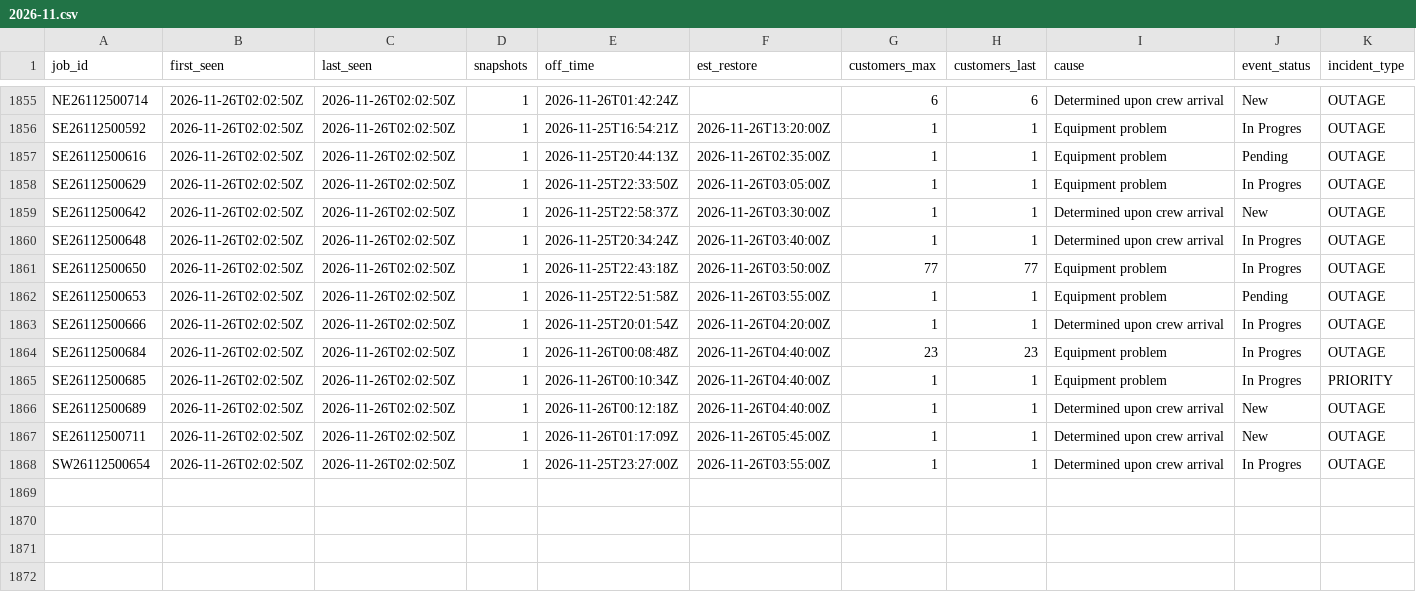
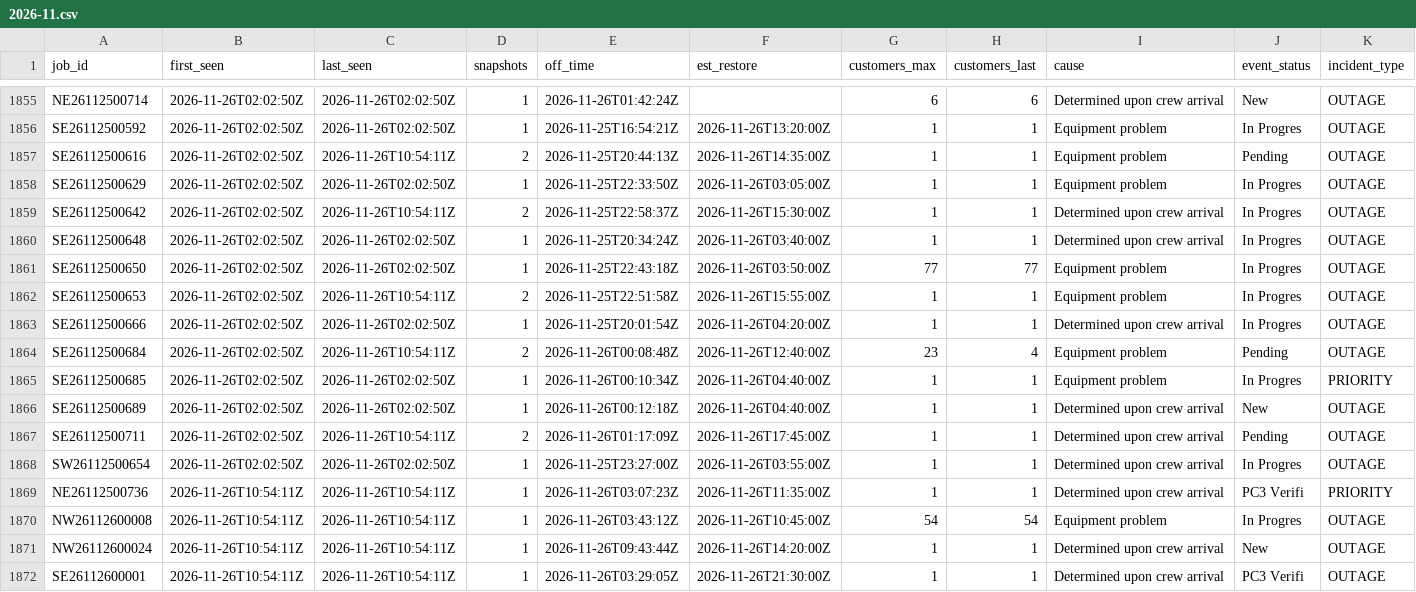
Before and after one commit to wadamcI/dte-outages, a CSV file: dte/history/2026-11.csv, drawn as a sheet; only a part is shown, gaps mark what is left out; rows hold the shown columns only; the diff names each change by its address in the sheet, - before the commit and + after, or states it on an @@ line.

```diff
--- a/dte/history/2026-11.csv
+++ b/dte/history/2026-11.csv
-C1857 (last_seen): 2026-11-26T02:02:50Z
+C1857 (last_seen): 2026-11-26T10:54:11Z
-D1857 (snapshots): 1
+D1857 (snapshots): 2
-F1857 (est_restore): 2026-11-26T02:35:00Z
+F1857 (est_restore): 2026-11-26T14:35:00Z
-C1859 (last_seen): 2026-11-26T02:02:50Z
+C1859 (last_seen): 2026-11-26T10:54:11Z
-D1859 (snapshots): 1
+D1859 (snapshots): 2
-F1859 (est_restore): 2026-11-26T03:30:00Z
+F1859 (est_restore): 2026-11-26T15:30:00Z
-J1859 (event_status): New
+J1859 (event_status): In Progres
-C1862 (last_seen): 2026-11-26T02:02:50Z
+C1862 (last_seen): 2026-11-26T10:54:11Z
-D1862 (snapshots): 1
+D1862 (snapshots): 2
-F1862 (est_restore): 2026-11-26T03:55:00Z
+F1862 (est_restore): 2026-11-26T15:55:00Z
-J1862 (event_status): Pending
+J1862 (event_status): In Progres
-C1864 (last_seen): 2026-11-26T02:02:50Z
+C1864 (last_seen): 2026-11-26T10:54:11Z
-D1864 (snapshots): 1
+D1864 (snapshots): 2
-F1864 (est_restore): 2026-11-26T04:40:00Z
+F1864 (est_restore): 2026-11-26T12:40:00Z
-H1864 (customers_last): 23
+H1864 (customers_last): 4
-J1864 (event_status): In Progres
+J1864 (event_status): Pending
-C1867 (last_seen): 2026-11-26T02:02:50Z
+C1867 (last_seen): 2026-11-26T10:54:11Z
-D1867 (snapshots): 1
+D1867 (snapshots): 2
-F1867 (est_restore): 2026-11-26T05:45:00Z
+F1867 (est_restore): 2026-11-26T17:45:00Z
-J1867 (event_status): New
+J1867 (event_status): Pending
+row 1869: NE26112500736 | 2026-11-26T10:54:11Z | 2026-11-26T10:54:11Z | 1 | 2026-11-26T03:07:23Z | 2026-11-26T11:35:00Z | 1 | 1 | Determined upon crew arrival | PC3 Verifi | PRIORITY
+row 1870: NW26112600008 | 2026-11-26T10:54:11Z | 2026-11-26T10:54:11Z | 1 | 2026-11-26T03:43:12Z | 2026-11-26T10:45:00Z | 54 | 54 | Equipment problem | In Progres | OUTAGE
+row 1871: NW26112600024 | 2026-11-26T10:54:11Z | 2026-11-26T10:54:11Z | 1 | 2026-11-26T09:43:44Z | 2026-11-26T14:20:00Z | 1 | 1 | Determined upon crew arrival | New | OUTAGE
+row 1872: SE26112600001 | 2026-11-26T10:54:11Z | 2026-11-26T10:54:11Z | 1 | 2026-11-26T03:29:05Z | 2026-11-26T21:30:00Z | 1 | 1 | Determined upon crew arrival | PC3 Verifi | OUTAGE
```
Also changed, not shown: 1 other file.
